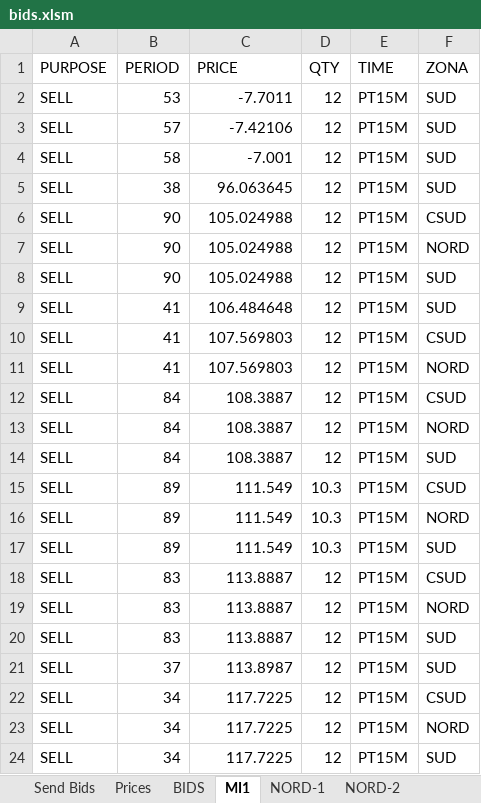
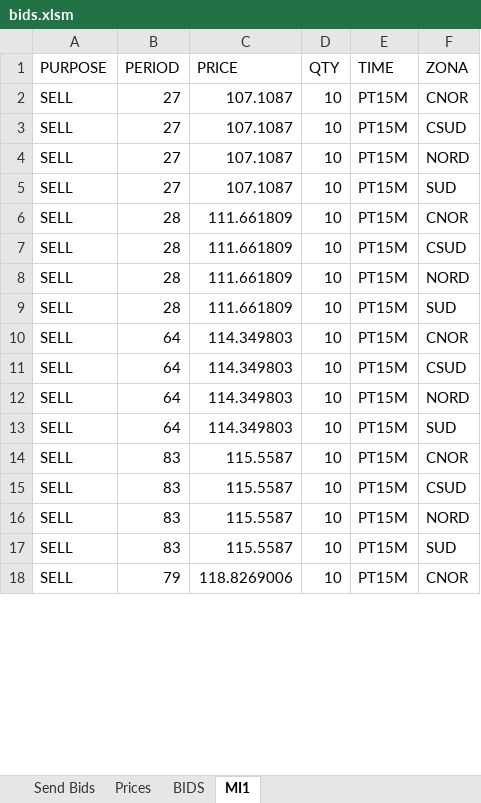
Before and after one commit to Enet-Energy-SA/Luca, an Excel workbook: bids.xlsm, sheet MI1, drawn as a sheet; only a part is shown; values as stored, in another font and other column widths than the file's, no borders; removed rows and columns are numbered as before the commit, all else as after; the diff covers the shown part only; the diff names each change by its address in the sheet, - before the commit and + after, or states it on an @@ line.

```diff
--- a/bids.xlsm (sheet MI1)
+++ b/bids.xlsm (sheet MI1)
-sheet tab: NORD-1
-sheet tab: NORD-2
-B2 (PERIOD): 53
+B2 (PERIOD): 27
-C2 (PRICE): -7.7011
+C2 (PRICE): 107.1087
-D2 (QTY): 12
+D2 (QTY): 10
-F2 (ZONA): SUD
+F2 (ZONA): CNOR
-row 3: SELL | 57 | -7.42106 | 12 | PT15M | SUD
-row 4: SELL | 58 | -7.001 | 12 | PT15M | SUD
-row 5: SELL | 38 | 96.063645 | 12 | PT15M | SUD
-B3:B5 (PERIOD): 90
+B3:B5 (PERIOD): 27
-C3:C5 (PRICE): 105.024988
+C3:C5 (PRICE): 107.1087
-D3:D5 (QTY): 12
+D3:D5 (QTY): 10
-row 9: SELL | 41 | 106.484648 | 12 | PT15M | SUD
-row 10: SELL | 41 | 107.569803 | 12 | PT15M | CSUD
-B6 (PERIOD): 41
+B6 (PERIOD): 28
-C6 (PRICE): 107.569803
+C6 (PRICE): 111.661809
-D6:D9 (QTY): 12
+D6:D9 (QTY): 10
-F6 (ZONA): NORD
+F6 (ZONA): CNOR
-B7:B9 (PERIOD): 84
+B7:B9 (PERIOD): 28
-C7:C9 (PRICE): 108.3887
+C7:C9 (PRICE): 111.661809
+row 10: SELL | 64 | 114.349803 | 10 | PT15M | CNOR
-B11:B13 (PERIOD): 89
+B11:B13 (PERIOD): 64
-C11:C13 (PRICE): 111.549
+C11:C13 (PRICE): 114.349803
-D11:D13 (QTY): 10.3
+D11:D13 (QTY): 10
+row 14: SELL | 83 | 115.5587 | 10 | PT15M | CNOR
-C15:C17 (PRICE): 113.8887
+C15:C17 (PRICE): 115.5587
-D15:D17 (QTY): 12
+D15:D17 (QTY): 10
-row 21: SELL | 37 | 113.8987 | 12 | PT15M | SUD
-row 22: SELL | 34 | 117.7225 | 12 | PT15M | CSUD
-B18 (PERIOD): 34
+B18 (PERIOD): 79
-C18 (PRICE): 117.7225
+C18 (PRICE): 118.8269006
-D18 (QTY): 12
+D18 (QTY): 10
-F18 (ZONA): NORD
+F18 (ZONA): CNOR
-row 24: SELL | 34 | 117.7225 | 12 | PT15M | SUD
```
Also changed, not shown: 16 removed rows and 18 edited cells elsewhere in this sheet, sheet BIDS, sheet Prices, sheet Send Bids, other sheet tabs, 6 other files.
